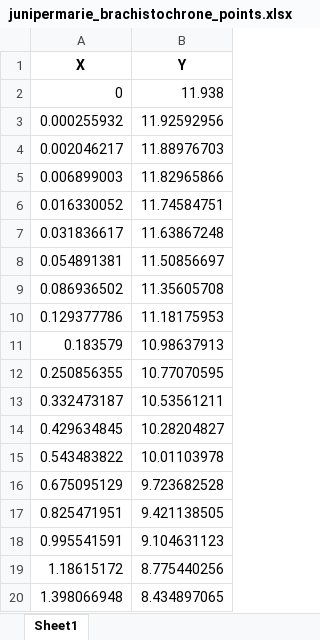
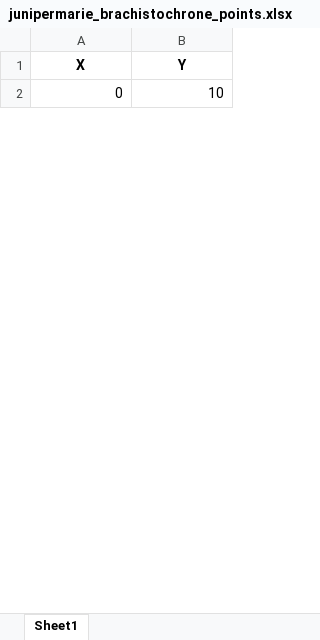
Before and after one commit to junie-marie/Classical-Mechanics-Project-TU-Sp26, an Excel workbook: results/junipermarie_brachistochrone_points.xlsx, sheet Sheet1, drawn as a sheet; only a part is shown; values as stored, in another font and other column widths than the file's, no borders; removed rows and columns are numbered as before the commit, all else as after; the diff covers the shown part only; the diff names each change by its address in the sheet, - before the commit and + after, or states it on an @@ line.

```diff
--- a/results/junipermarie_brachistochrone_points.xlsx (sheet Sheet1)
+++ b/results/junipermarie_brachistochrone_points.xlsx (sheet Sheet1)
-B2 (Y): 11.938
+B2 (Y): 10
-row 3: 0.000255932 | 11.92592956
-row 4: 0.002046217 | 11.88976703
-row 5: 0.006899003 | 11.82965866
-row 6: 0.016330052 | 11.74584751
-row 7: 0.031836617 | 11.63867248
-row 8: 0.054891381 | 11.50856697
-row 9: 0.086936502 | 11.35605708
-row 10: 0.129377786 | 11.18175953
-row 11: 0.183579 | 10.98637913
-row 12: 0.250856355 | 10.77070595
-row 13: 0.332473187 | 10.53561211
-row 14: 0.429634845 | 10.28204827
-row 15: 0.543483822 | 10.01103978
-row 16: 0.675095129 | 9.723682528
-row 17: 0.825471951 | 9.421138505
-row 18: 0.995541591 | 9.104631123
-row 19: 1.18615172 | 8.775440256
-row 20: 1.398066948 | 8.434897065
```
Also changed, not shown: 49 added rows and 31 removed rows elsewhere in this sheet, results/marc_powercurve_points.xlsx, 2 other files.
